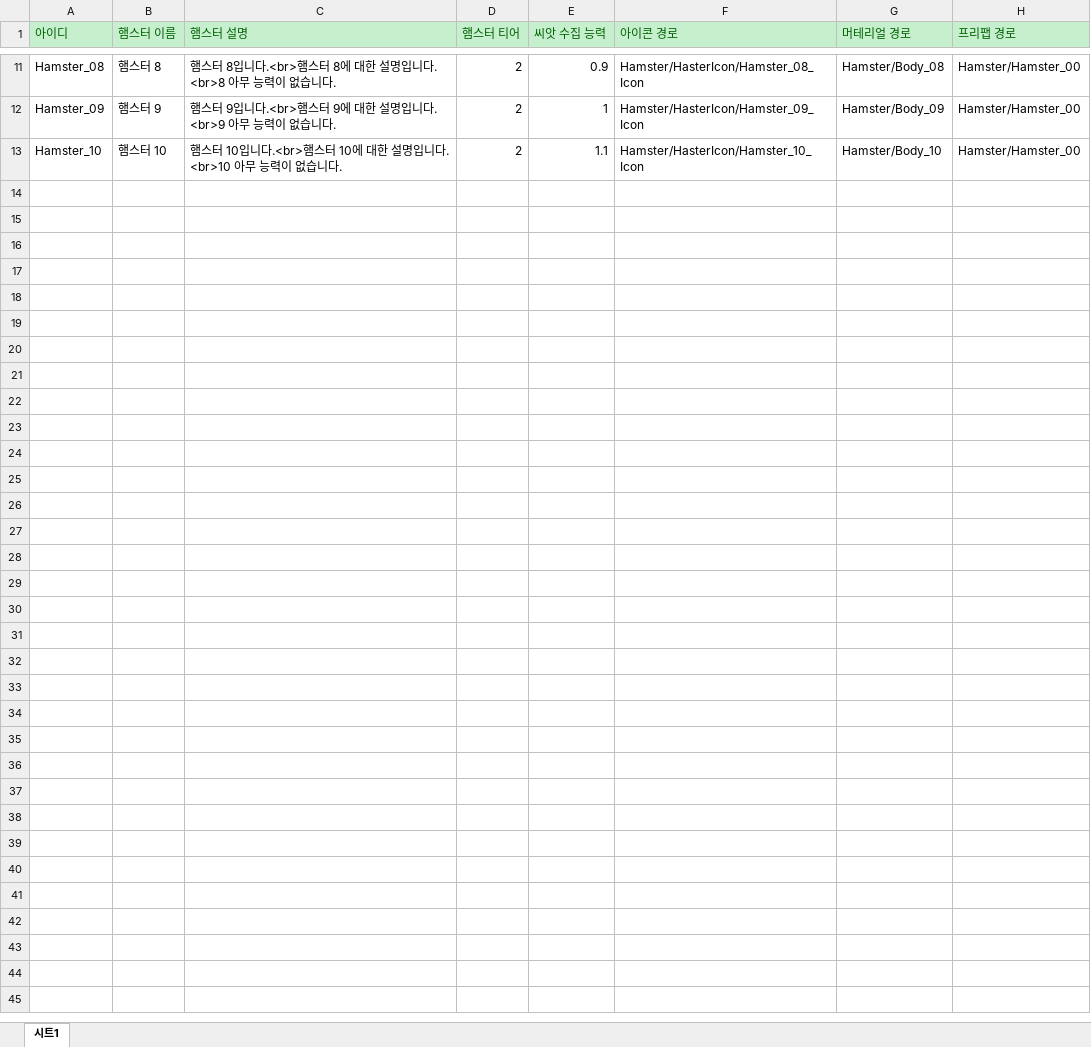
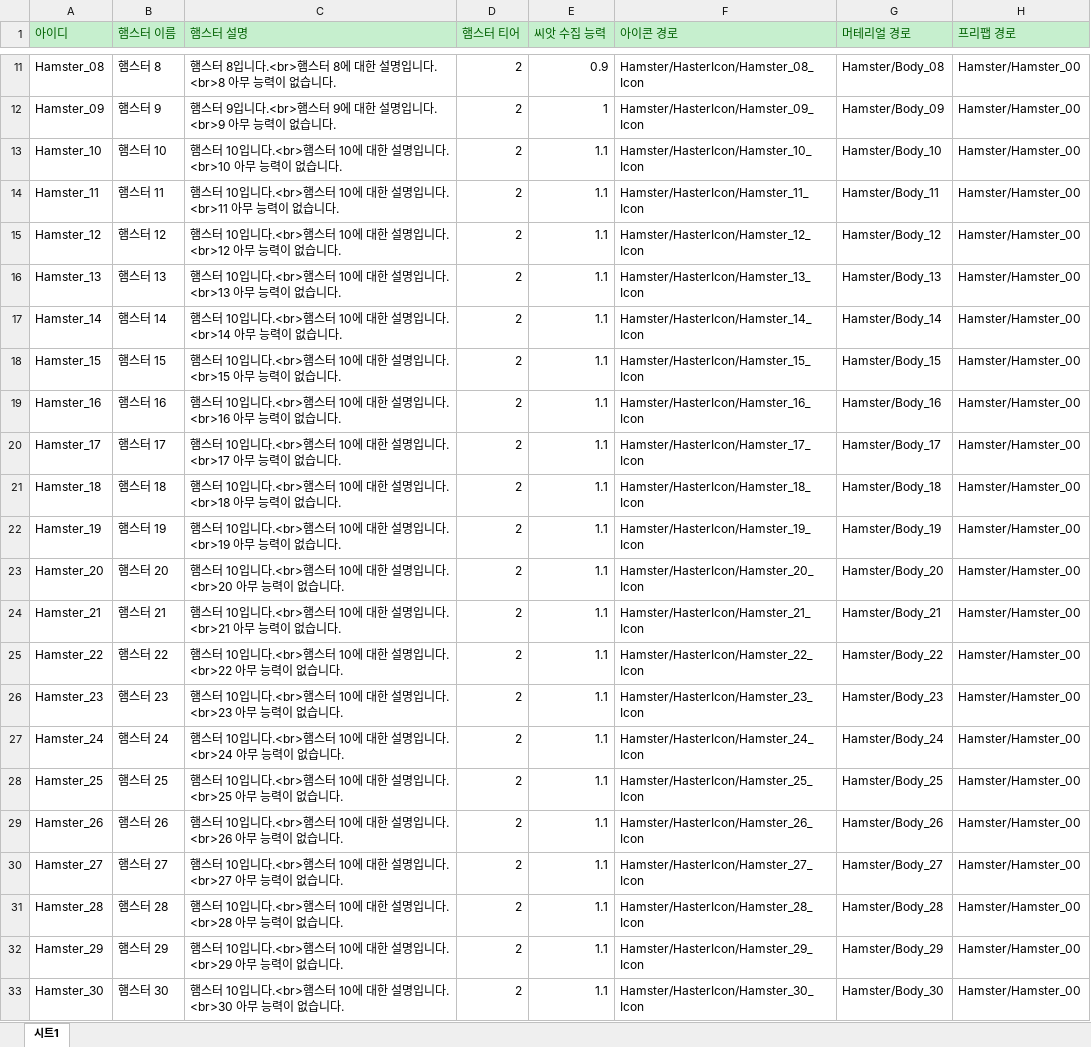
Before and after one commit to Mara41-9/Hamzzi, an Excel workbook: JsonConverter/ExcelFiles/HamsterData.xlsx, sheet 시트1, drawn as a sheet; only a part is shown, gaps mark what is left out; values as stored, in another font and other column widths than the file's, no borders; the diff names each change by its address in the sheet, - before the commit and + after, or states it on an @@ line.

```diff
--- a/JsonConverter/ExcelFiles/HamsterData.xlsx (sheet 시트1)
+++ b/JsonConverter/ExcelFiles/HamsterData.xlsx (sheet 시트1)
+row 14: Hamster_11 | 햄스터 11 | 햄스터 10입니다.<br>햄스터 10에 대한 설명입니다. <br>11 아무 능력이 없습니다. | 2 | 1.1 | Hamster/HasterIcon/Hamster_11_Icon | Hamster/Body_11 | Hamster/Hamster_00
+row 15: Hamster_12 | 햄스터 12 | 햄스터 10입니다.<br>햄스터 10에 대한 설명입니다. <br>12 아무 능력이 없습니다. | 2 | 1.1 | Hamster/HasterIcon/Hamster_12_Icon | Hamster/Body_12 | Hamster/Hamster_00
+row 16: Hamster_13 | 햄스터 13 | 햄스터 10입니다.<br>햄스터 10에 대한 설명입니다. <br>13 아무 능력이 없습니다. | 2 | 1.1 | Hamster/HasterIcon/Hamster_13_Icon | Hamster/Body_13 | Hamster/Hamster_00
+row 17: Hamster_14 | 햄스터 14 | 햄스터 10입니다.<br>햄스터 10에 대한 설명입니다. <br>14 아무 능력이 없습니다. | 2 | 1.1 | Hamster/HasterIcon/Hamster_14_Icon | Hamster/Body_14 | Hamster/Hamster_00
+row 18: Hamster_15 | 햄스터 15 | 햄스터 10입니다.<br>햄스터 10에 대한 설명입니다. <br>15 아무 능력이 없습니다. | 2 | 1.1 | Hamster/HasterIcon/Hamster_15_Icon | Hamster/Body_15 | Hamster/Hamster_00
+row 19: Hamster_16 | 햄스터 16 | 햄스터 10입니다.<br>햄스터 10에 대한 설명입니다. <br>16 아무 능력이 없습니다. | 2 | 1.1 | Hamster/HasterIcon/Hamster_16_Icon | Hamster/Body_16 | Hamster/Hamster_00
+row 20: Hamster_17 | 햄스터 17 | 햄스터 10입니다.<br>햄스터 10에 대한 설명입니다. <br>17 아무 능력이 없습니다. | 2 | 1.1 | Hamster/HasterIcon/Hamster_17_Icon | Hamster/Body_17 | Hamster/Hamster_00
+row 21: Hamster_18 | 햄스터 18 | 햄스터 10입니다.<br>햄스터 10에 대한 설명입니다. <br>18 아무 능력이 없습니다. | 2 | 1.1 | Hamster/HasterIcon/Hamster_18_Icon | Hamster/Body_18 | Hamster/Hamster_00
+row 22: Hamster_19 | 햄스터 19 | 햄스터 10입니다.<br>햄스터 10에 대한 설명입니다. <br>19 아무 능력이 없습니다. | 2 | 1.1 | Hamster/HasterIcon/Hamster_19_Icon | Hamster/Body_19 | Hamster/Hamster_00
+row 23: Hamster_20 | 햄스터 20 | 햄스터 10입니다.<br>햄스터 10에 대한 설명입니다. <br>20 아무 능력이 없습니다. | 2 | 1.1 | Hamster/HasterIcon/Hamster_20_Icon | Hamster/Body_20 | Hamster/Hamster_00
+row 24: Hamster_21 | 햄스터 21 | 햄스터 10입니다.<br>햄스터 10에 대한 설명입니다. <br>21 아무 능력이 없습니다. | 2 | 1.1 | Hamster/HasterIcon/Hamster_21_Icon | Hamster/Body_21 | Hamster/Hamster_00
+row 25: Hamster_22 | 햄스터 22 | 햄스터 10입니다.<br>햄스터 10에 대한 설명입니다. <br>22 아무 능력이 없습니다. | 2 | 1.1 | Hamster/HasterIcon/Hamster_22_Icon | Hamster/Body_22 | Hamster/Hamster_00
+row 26: Hamster_23 | 햄스터 23 | 햄스터 10입니다.<br>햄스터 10에 대한 설명입니다. <br>23 아무 능력이 없습니다. | 2 | 1.1 | Hamster/HasterIcon/Hamster_23_Icon | Hamster/Body_23 | Hamster/Hamster_00
+row 27: Hamster_24 | 햄스터 24 | 햄스터 10입니다.<br>햄스터 10에 대한 설명입니다. <br>24 아무 능력이 없습니다. | 2 | 1.1 | Hamster/HasterIcon/Hamster_24_Icon | Hamster/Body_24 | Hamster/Hamster_00
+row 28: Hamster_25 | 햄스터 25 | 햄스터 10입니다.<br>햄스터 10에 대한 설명입니다. <br>25 아무 능력이 없습니다. | 2 | 1.1 | Hamster/HasterIcon/Hamster_25_Icon | Hamster/Body_25 | Hamster/Hamster_00
+row 29: Hamster_26 | 햄스터 26 | 햄스터 10입니다.<br>햄스터 10에 대한 설명입니다. <br>26 아무 능력이 없습니다. | 2 | 1.1 | Hamster/HasterIcon/Hamster_26_Icon | Hamster/Body_26 | Hamster/Hamster_00
+row 30: Hamster_27 | 햄스터 27 | 햄스터 10입니다.<br>햄스터 10에 대한 설명입니다. <br>27 아무 능력이 없습니다. | 2 | 1.1 | Hamster/HasterIcon/Hamster_27_Icon | Hamster/Body_27 | Hamster/Hamster_00
+row 31: Hamster_28 | 햄스터 28 | 햄스터 10입니다.<br>햄스터 10에 대한 설명입니다. <br>28 아무 능력이 없습니다. | 2 | 1.1 | Hamster/HasterIcon/Hamster_28_Icon | Hamster/Body_28 | Hamster/Hamster_00
+row 32: Hamster_29 | 햄스터 29 | 햄스터 10입니다.<br>햄스터 10에 대한 설명입니다. <br>29 아무 능력이 없습니다. | 2 | 1.1 | Hamster/HasterIcon/Hamster_29_Icon | Hamster/Body_29 | Hamster/Hamster_00
+row 33: Hamster_30 | 햄스터 30 | 햄스터 10입니다.<br>햄스터 10에 대한 설명입니다. <br>30 아무 능력이 없습니다. | 2 | 1.1 | Hamster/HasterIcon/Hamster_30_Icon | Hamster/Body_30 | Hamster/Hamster_00
```
Also changed, not shown: 1 other file.
